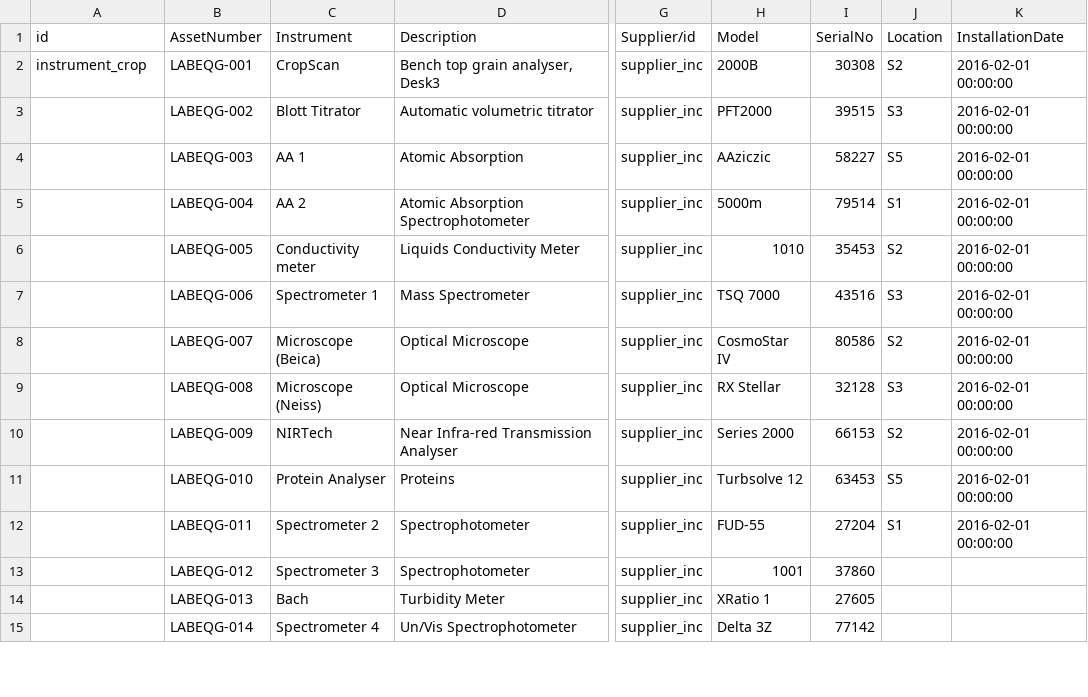
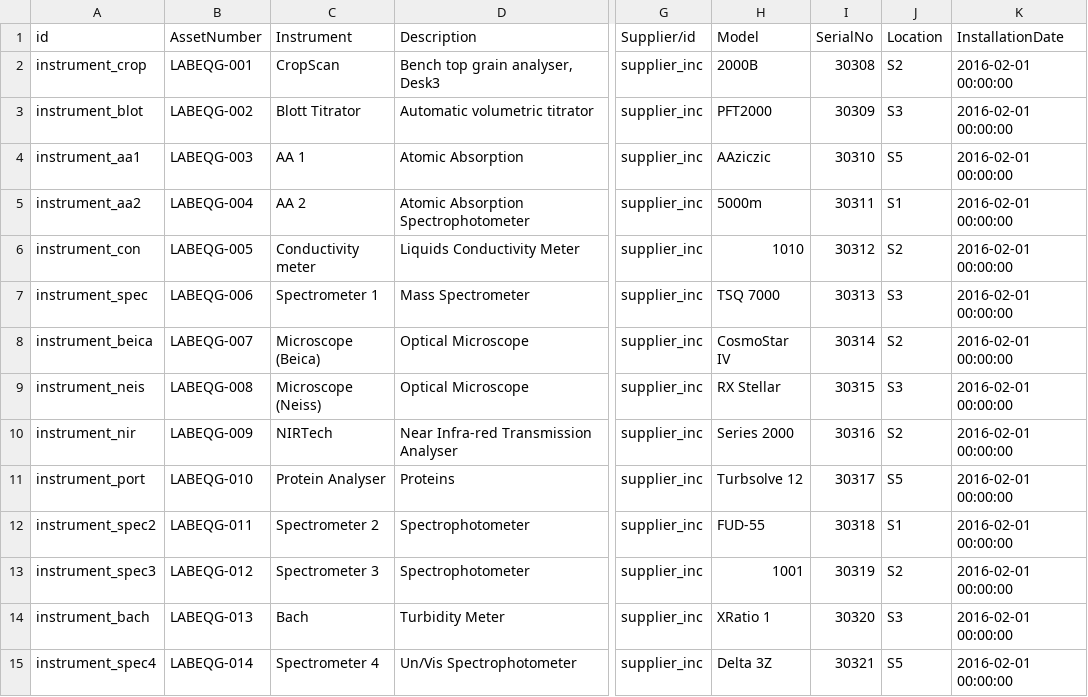
Before and after one commit to yasir1brahim/OLiMS, a CSV file: data/olims.instrument.csv, drawn as a sheet; only a part is shown, gaps mark what is left out; the diff covers the shown part only; the diff names each change by its address in the sheet, - before the commit and + after, or states it on an @@ line.

```diff
--- a/data/olims.instrument.csv
+++ b/data/olims.instrument.csv
-A3 (id): (empty)
+A3 (id): instrument_blot
-I3 (SerialNo): 39515
+I3 (SerialNo): 30309
-A4 (id): (empty)
+A4 (id): instrument_aa1
-I4 (SerialNo): 58227
+I4 (SerialNo): 30310
-A5 (id): (empty)
+A5 (id): instrument_aa2
-I5 (SerialNo): 79514
+I5 (SerialNo): 30311
-A6 (id): (empty)
+A6 (id): instrument_con
-I6 (SerialNo): 35453
+I6 (SerialNo): 30312
-A7 (id): (empty)
+A7 (id): instrument_spec
-I7 (SerialNo): 43516
+I7 (SerialNo): 30313
-A8 (id): (empty)
+A8 (id): instrument_beica
-I8 (SerialNo): 80586
+I8 (SerialNo): 30314
-A9 (id): (empty)
+A9 (id): instrument_neis
-I9 (SerialNo): 32128
+I9 (SerialNo): 30315
-A10 (id): (empty)
+A10 (id): instrument_nir
-I10 (SerialNo): 66153
+I10 (SerialNo): 30316
-A11 (id): (empty)
+A11 (id): instrument_port
-I11 (SerialNo): 63453
+I11 (SerialNo): 30317
-A12 (id): (empty)
+A12 (id): instrument_spec2
-I12 (SerialNo): 27204
+I12 (SerialNo): 30318
-A13 (id): (empty)
+A13 (id): instrument_spec3
-I13 (SerialNo): 37860
+I13 (SerialNo): 30319
-J13 (Location): (empty)
+J13 (Location): S2
-K13:K15 (InstallationDate): (empty)
+K13:K15 (InstallationDate): 2016-02-01 00:00:00
-A14 (id): (empty)
+A14 (id): instrument_bach
-I14 (SerialNo): 27605
+I14 (SerialNo): 30320
-J14 (Location): (empty)
+J14 (Location): S3
-A15 (id): (empty)
+A15 (id): instrument_spec4
-I15 (SerialNo): 77142
+I15 (SerialNo): 30321
-J15 (Location): (empty)
+J15 (Location): S5
```
Also changed, not shown: 28 edited cells elsewhere in this file, security/ir.model.access.csv, 38 other files.
